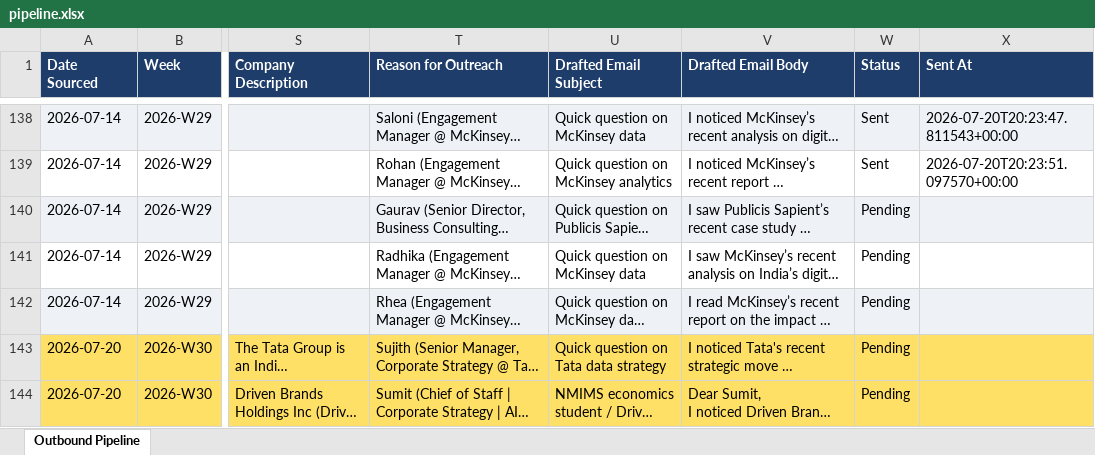
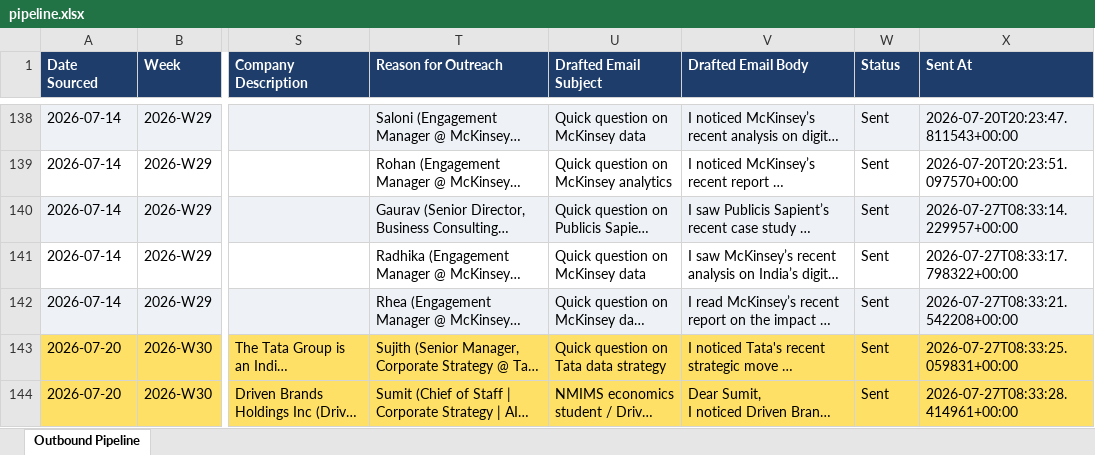
Before and after one commit to tanmaykaper/Automated-Targeted-Cold-Emailer, an Excel workbook: state/pipeline.xlsx, sheet Outbound Pipeline, drawn as a sheet; only a part is shown, gaps mark what is left out; long unchanged cells end in …; values as stored, in another font and other column widths than the file's, no borders; the diff covers the shown part only; the diff names each change by its address in the sheet, - before the commit and + after, or states it on an @@ line.

Commit message:
bot: email drafts 2026-07-27

```diff
--- a/state/pipeline.xlsx (sheet Outbound Pipeline)
+++ b/state/pipeline.xlsx (sheet Outbound Pipeline)
-W140:W144 (Status): Pending
+W140:W144 (Status): Sent
-X140 (Sent At): (empty)
+X140 (Sent At): 2026-07-27T08:33:14.229957+00:00
-X141 (Sent At): (empty)
+X141 (Sent At): 2026-07-27T08:33:17.798322+00:00
-X142 (Sent At): (empty)
+X142 (Sent At): 2026-07-27T08:33:21.542208+00:00
-X143 (Sent At): (empty)
+X143 (Sent At): 2026-07-27T08:33:25.059831+00:00
-X144 (Sent At): (empty)
+X144 (Sent At): 2026-07-27T08:33:28.414961+00:00
```
Also changed, not shown: 34 edited cells elsewhere in this sheet, 1 other file.
